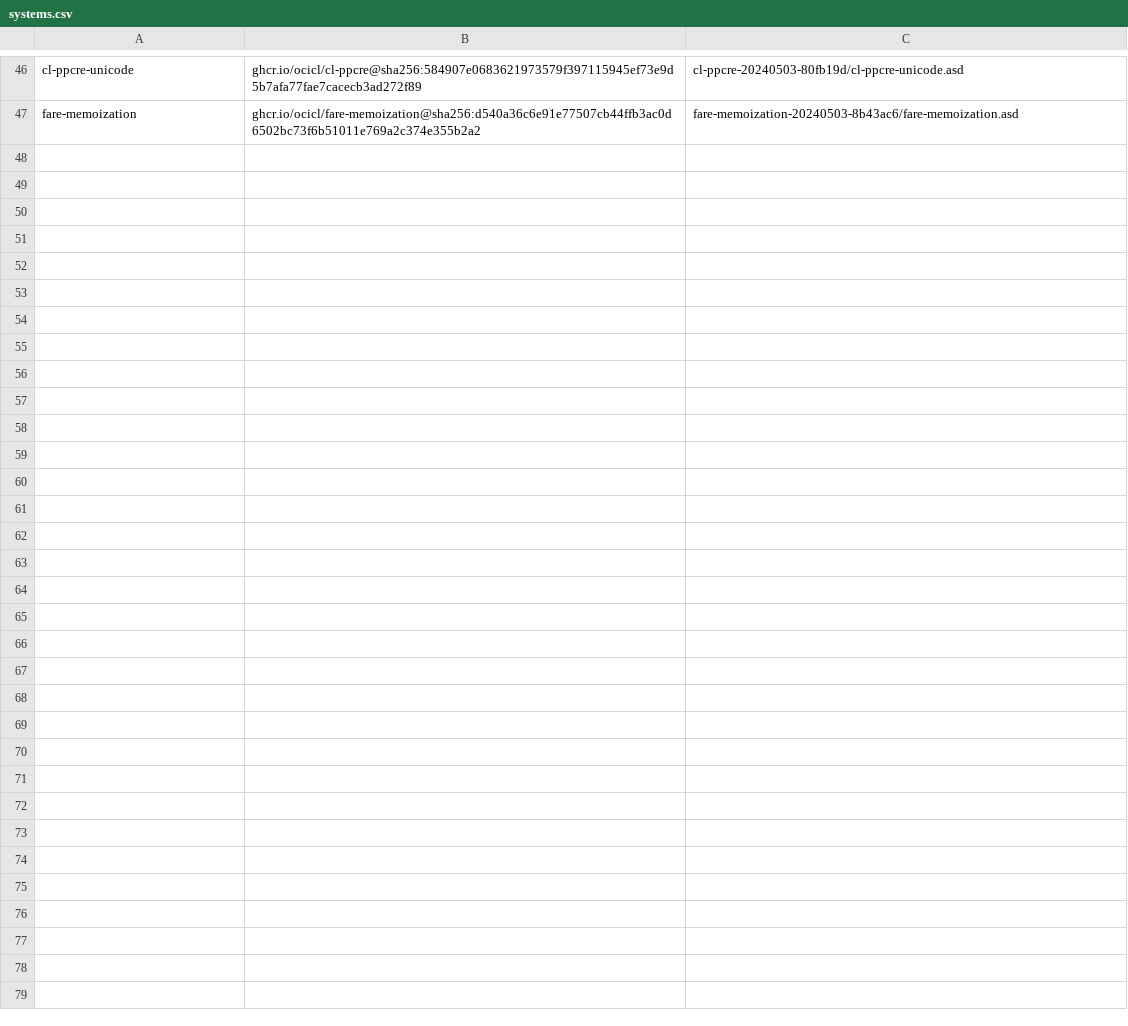
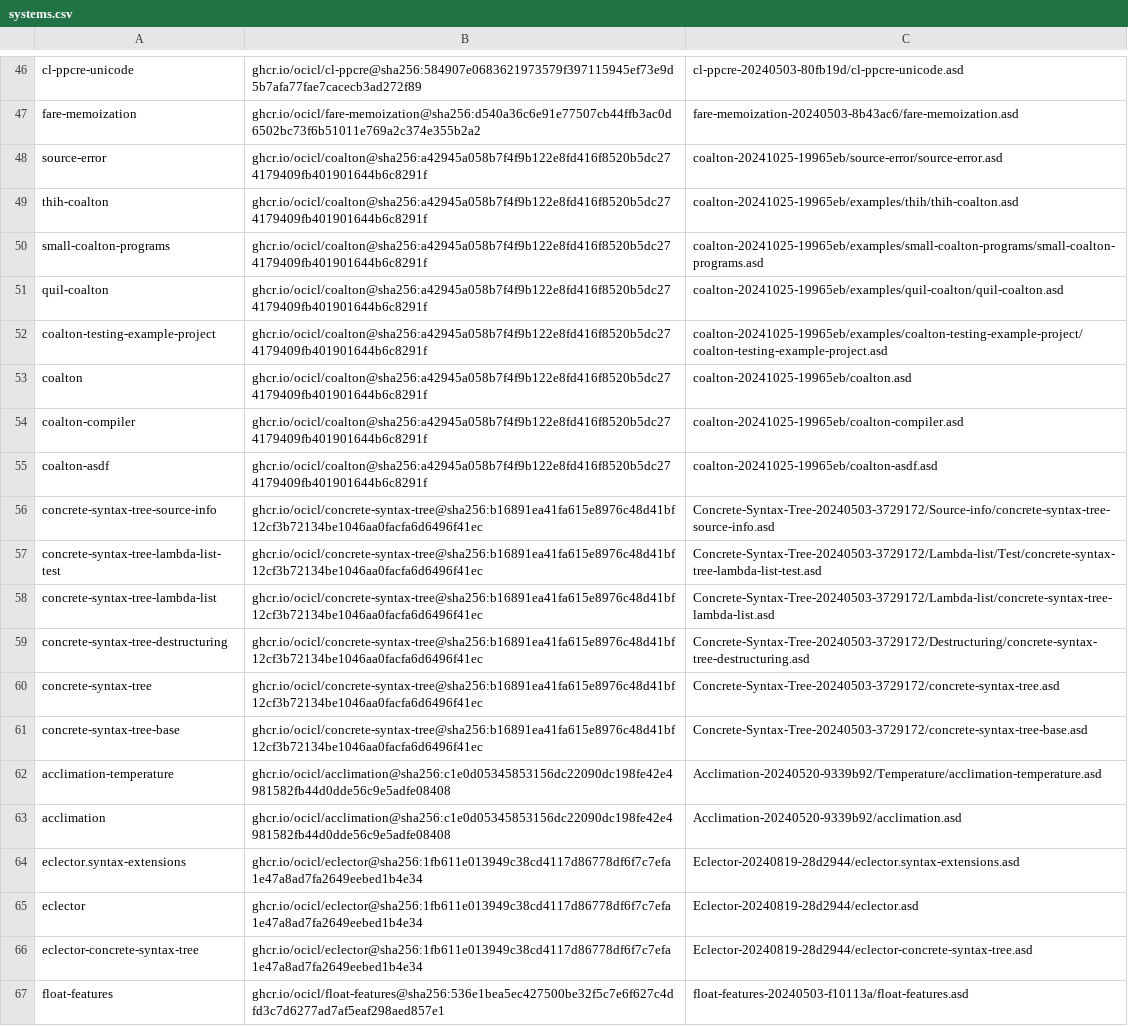
Before and after one commit to anthonyf/advent-of-code, a CSV file: systems.csv, drawn as a sheet; only a part is shown, gaps mark what is left out; the diff covers the shown part only.

```diff
--- a/systems.csv
+++ b/systems.csv
@@ -47 +47,21 @@ cl-ppcre-unicode, ghcr.io/ocicl/cl-ppcre@sha256:584907e0683621973579f397115945ef
 fare-memoization, ghcr.io/ocicl/fare-memoization@sha256:d540a36c6e91e77507cb44ffb3ac0d6502bc73f6b51011e769a2c374e355b2a2, fare-memoization-20240503-8b43ac6/fare-memoization.asd
+source-error, ghcr.io/ocicl/coalton@sha256:a42945a058b7f4f9b122e8fd416f8520b5dc274179409fb401901644b6c8291f, coalton-20241025-19965eb/source-error/source-error.asd
+thih-coalton, ghcr.io/ocicl/coalton@sha256:a42945a058b7f4f9b122e8fd416f8520b5dc274179409fb401901644b6c8291f, coalton-20241025-19965eb/examples/thih/thih-coalton.asd
+small-coalton-programs, ghcr.io/ocicl/coalton@sha256:a42945a058b7f4f9b122e8fd416f8520b5dc274179409fb401901644b6c8291f, coalton-20241025-19965eb/examples/small-coalton-programs/small-coalton-programs.asd
+quil-coalton, ghcr.io/ocicl/coalton@sha256:a42945a058b7f4f9b122e8fd416f8520b5dc274179409fb401901644b6c8291f, coalton-20241025-19965eb/examples/quil-coalton/quil-coalton.asd
+coalton-testing-example-project, ghcr.io/ocicl/coalton@sha256:a42945a058b7f4f9b122e8fd416f8520b5dc274179409fb401901644b6c8291f, coalton-20241025-19965eb/examples/coalton-testing-example-project/coalton-testing-example-project.asd
+coalton, ghcr.io/ocicl/coalton@sha256:a42945a058b7f4f9b122e8fd416f8520b5dc274179409fb401901644b6c8291f, coalton-20241025-19965eb/coalton.asd
+coalton-compiler, ghcr.io/ocicl/coalton@sha256:a42945a058b7f4f9b122e8fd416f8520b5dc274179409fb401901644b6c8291f, coalton-20241025-19965eb/coalton-compiler.asd
+coalton-asdf, ghcr.io/ocicl/coalton@sha256:a42945a058b7f4f9b122e8fd416f8520b5dc274179409fb401901644b6c8291f, coalton-20241025-19965eb/coalton-asdf.asd
+concrete-syntax-tree-source-info, ghcr.io/ocicl/concrete-syntax-tree@sha256:b16891ea41fa615e8976c48d41bf12cf3b72134be1046aa0facfa6d6496f41ec, Concrete-Syntax-Tree-20240503-3729172/Source-info/concrete-syntax-tree-source-info.asd
+concrete-syntax-tree-lambda-list-test, ghcr.io/ocicl/concrete-syntax-tree@sha256:b16891ea41fa615e8976c48d41bf12cf3b72134be1046aa0facfa6d6496f41ec, Concrete-Syntax-Tree-20240503-3729172/Lambda-list/Test/concrete-syntax-tree-lambda-list-test.asd
+concrete-syntax-tree-lambda-list, ghcr.io/ocicl/concrete-syntax-tree@sha256:b16891ea41fa615e8976c48d41bf12cf3b72134be1046aa0facfa6d6496f41ec, Concrete-Syntax-Tree-20240503-3729172/Lambda-list/concrete-syntax-tree-lambda-list.asd
+concrete-syntax-tree-destructuring, ghcr.io/ocicl/concrete-syntax-tree@sha256:b16891ea41fa615e8976c48d41bf12cf3b72134be1046aa0facfa6d6496f41ec, Concrete-Syntax-Tree-20240503-3729172/Destructuring/concrete-syntax-tree-destructuring.asd
+concrete-syntax-tree, ghcr.io/ocicl/concrete-syntax-tree@sha256:b16891ea41fa615e8976c48d41bf12cf3b72134be1046aa0facfa6d6496f41ec, Concrete-Syntax-Tree-20240503-3729172/concrete-syntax-tree.asd
+concrete-syntax-tree-base, ghcr.io/ocicl/concrete-syntax-tree@sha256:b16891ea41fa615e8976c48d41bf12cf3b72134be1046aa0facfa6d6496f41ec, Concrete-Syntax-Tree-20240503-3729172/concrete-syntax-tree-base.asd
+acclimation-temperature, ghcr.io/ocicl/acclimation@sha256:c1e0d05345853156dc22090dc198fe42e4981582fb44d0dde56c9e5adfe08408, Acclimation-20240520-9339b92/Temperature/acclimation-temperature.asd
+acclimation, ghcr.io/ocicl/acclimation@sha256:c1e0d05345853156dc22090dc198fe42e4981582fb44d0dde56c9e5adfe08408, Acclimation-20240520-9339b92/acclimation.asd
+eclector.syntax-extensions, ghcr.io/ocicl/eclector@sha256:1fb611e013949c38cd4117d86778df6f7c7efa1e47a8ad7fa2649eebed1b4e34, Eclector-20240819-28d2944/eclector.syntax-extensions.asd
+eclector, ghcr.io/ocicl/eclector@sha256:1fb611e013949c38cd4117d86778df6f7c7efa1e47a8ad7fa2649eebed1b4e34, Eclector-20240819-28d2944/eclector.asd
+eclector-concrete-syntax-tree, ghcr.io/ocicl/eclector@sha256:1fb611e013949c38cd4117d86778df6f7c7efa1e47a8ad7fa2649eebed1b4e34, Eclector-20240819-28d2944/eclector-concrete-syntax-tree.asd
+float-features, ghcr.io/ocicl/float-features@sha256:536e1bea5ec427500be32f5c7e6f627c4dfd3c7d6277ad7af5eaf298aed857e1, float-features-20240503-f10113a/float-features.asd
```
Also changed, not shown: 12 added rows elsewhere in this file, 3 other files.
